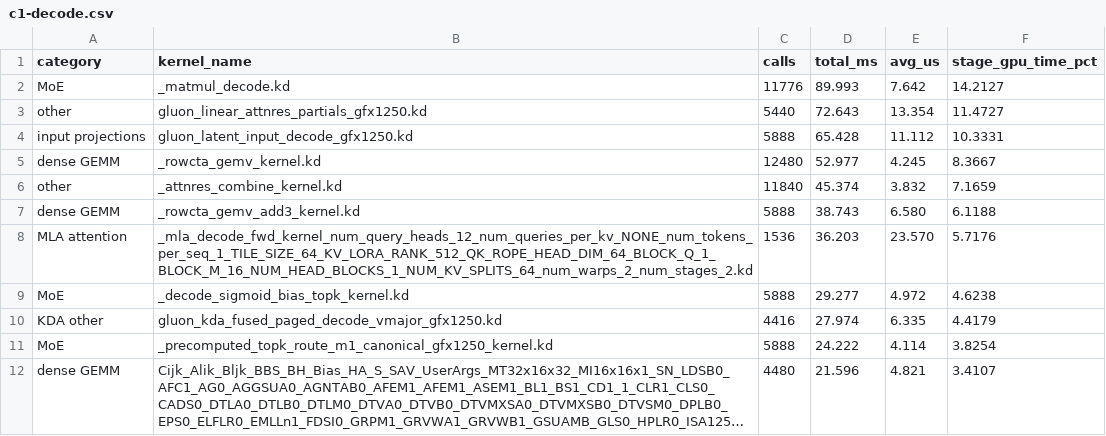
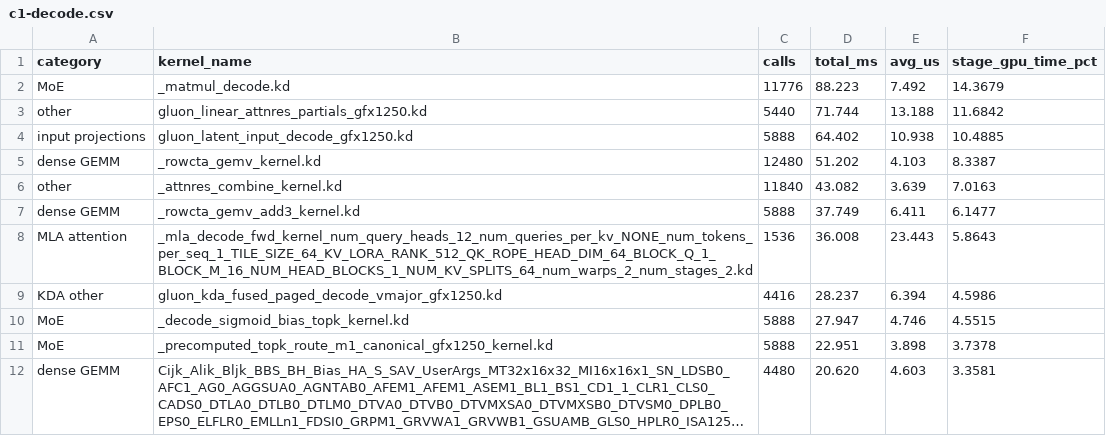
Before and after one commit to Yu-Zhewen/tokenspeed-kernel-amd-benchmarks, a CSV file: toy_e2e/results/arch_compare_20260923_bce6d20a/kernel-tables/gfx1250/c1-decode.csv, drawn as a sheet; only a part is shown; long unchanged cells end in …; removed rows and columns are numbered as before the commit, all else as after; the diff covers the shown part only; the diff names each change by its address in the sheet, - before the commit and + after, or states it on an @@ line.

```diff
--- a/toy_e2e/results/arch_compare_20260923_bce6d20a/kernel-tables/gfx1250/c1-decode.csv
+++ b/toy_e2e/results/arch_compare_20260923_bce6d20a/kernel-tables/gfx1250/c1-decode.csv
-D2 (total_ms): 89.993
+D2 (total_ms): 88.223
-E2 (avg_us): 7.642
+E2 (avg_us): 7.492
-F2 (stage_gpu_time_pct): 14.2127
+F2 (stage_gpu_time_pct): 14.3679
-D3 (total_ms): 72.643
+D3 (total_ms): 71.744
-E3 (avg_us): 13.354
+E3 (avg_us): 13.188
-F3 (stage_gpu_time_pct): 11.4727
+F3 (stage_gpu_time_pct): 11.6842
-D4 (total_ms): 65.428
+D4 (total_ms): 64.402
-E4 (avg_us): 11.112
+E4 (avg_us): 10.938
-F4 (stage_gpu_time_pct): 10.3331
+F4 (stage_gpu_time_pct): 10.4885
-D5 (total_ms): 52.977
+D5 (total_ms): 51.202
-E5 (avg_us): 4.245
+E5 (avg_us): 4.103
-F5 (stage_gpu_time_pct): 8.3667
+F5 (stage_gpu_time_pct): 8.3387
-D6 (total_ms): 45.374
+D6 (total_ms): 43.082
-E6 (avg_us): 3.832
+E6 (avg_us): 3.639
-F6 (stage_gpu_time_pct): 7.1659
+F6 (stage_gpu_time_pct): 7.0163
-D7 (total_ms): 38.743
+D7 (total_ms): 37.749
-E7 (avg_us): 6.580
+E7 (avg_us): 6.411
-F7 (stage_gpu_time_pct): 6.1188
+F7 (stage_gpu_time_pct): 6.1477
-D8 (total_ms): 36.203
+D8 (total_ms): 36.008
-E8 (avg_us): 23.570
+E8 (avg_us): 23.443
-F8 (stage_gpu_time_pct): 5.7176
+F8 (stage_gpu_time_pct): 5.8643
-row 9: MoE | _decode_sigmoid_bias_topk_kernel.kd | 5888 | 29.277 | 4.972 | 4.6238
-D9 (total_ms): 27.974
+D9 (total_ms): 28.237
-E9 (avg_us): 6.335
+E9 (avg_us): 6.394
-F9 (stage_gpu_time_pct): 4.4179
+F9 (stage_gpu_time_pct): 4.5986
+row 10: MoE | _decode_sigmoid_bias_topk_kernel.kd | 5888 | 27.947 | 4.746 | 4.5515
-D11 (total_ms): 24.222
+D11 (total_ms): 22.951
-E11 (avg_us): 4.114
+E11 (avg_us): 3.898
-F11 (stage_gpu_time_pct): 3.8254
+F11 (stage_gpu_time_pct): 3.7378
-D12 (total_ms): 21.596
+D12 (total_ms): 20.620
-E12 (avg_us): 4.821
+E12 (avg_us): 4.603
-F12 (stage_gpu_time_pct): 3.4107
+F12 (stage_gpu_time_pct): 3.3581
```
Also changed, not shown: 5 added rows, 5 removed rows and 75 edited cells elsewhere in this file, toy_e2e/results/arch_compare_20260922_c2c07306/kernel-tables/gfx1250/c1-decode.csv, toy_e2e/results/arch_compare_20260922_c2c07306/kernel-tables/gfx1250/c1-prefill.csv, 8 other files.
